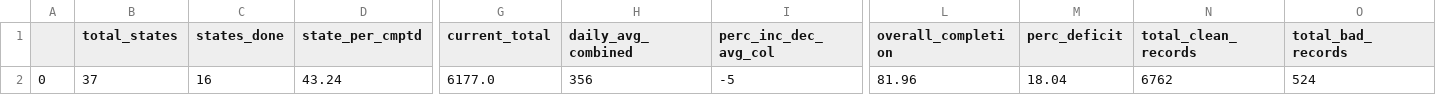
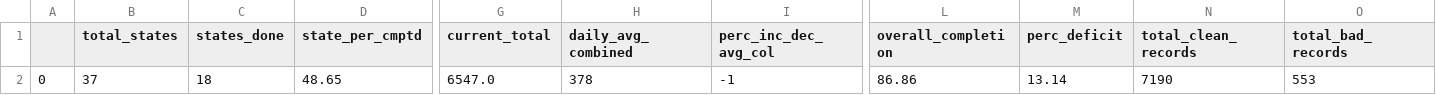
Before and after one commit to vistaaquadri/NESIP-1.0, a CSV file: data/dashboard_data/dashboard_single_df.csv, drawn as a sheet; only a part is shown, gaps mark what is left out; the diff names each change by its address in the sheet, - before the commit and + after, or states it on an @@ line.

```diff
--- a/data/dashboard_data/dashboard_single_df.csv
+++ b/data/dashboard_data/dashboard_single_df.csv
-C2 (states_done): 16
+C2 (states_done): 18
-D2 (state_per_cmptd): 43.24
+D2 (state_per_cmptd): 48.65
-G2 (current_total): 6177.0
+G2 (current_total): 6547.0
-H2 (daily_avg_combined): 356
+H2 (daily_avg_combined): 378
-I2 (perc_inc_dec_avg_col): -5
+I2 (perc_inc_dec_avg_col): -1
-L2 (overall_completion): 81.96
+L2 (overall_completion): 86.86
-M2 (perc_deficit): 18.04
+M2 (perc_deficit): 13.14
-N2 (total_clean_records): 6762
+N2 (total_clean_records): 7190
-O2 (total_bad_records): 524
+O2 (total_bad_records): 553
```
Also changed, not shown: data/dashboard_data/bad_data_trend_pivot.csv, data/dashboard_data/data_quality_summary.csv, 8 other files.
